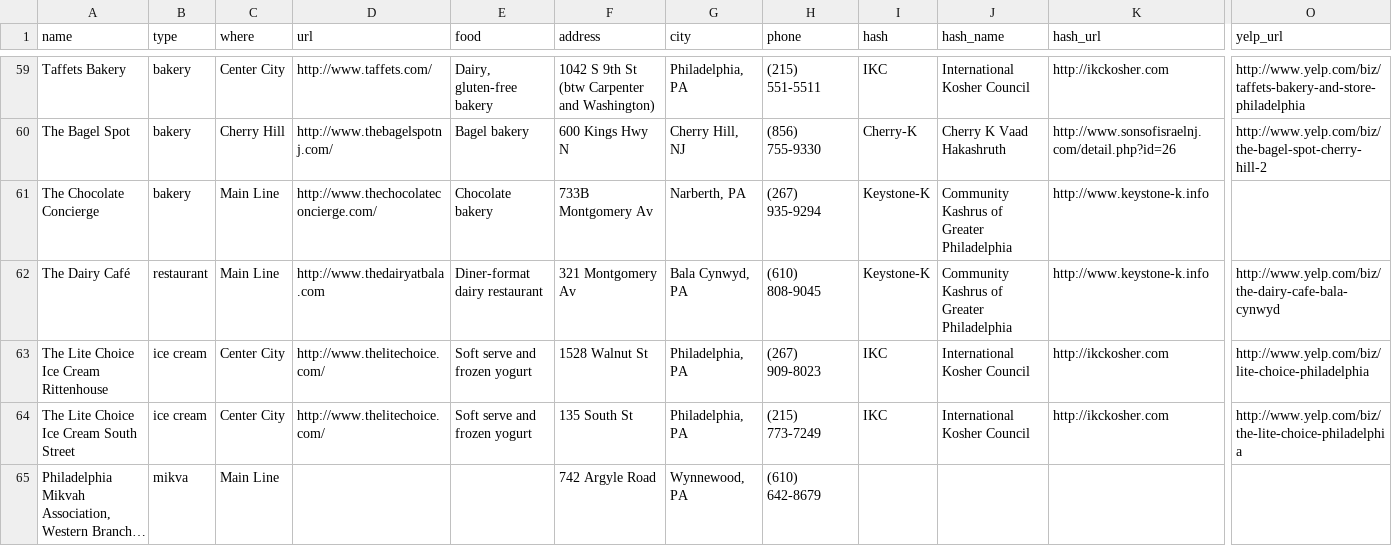
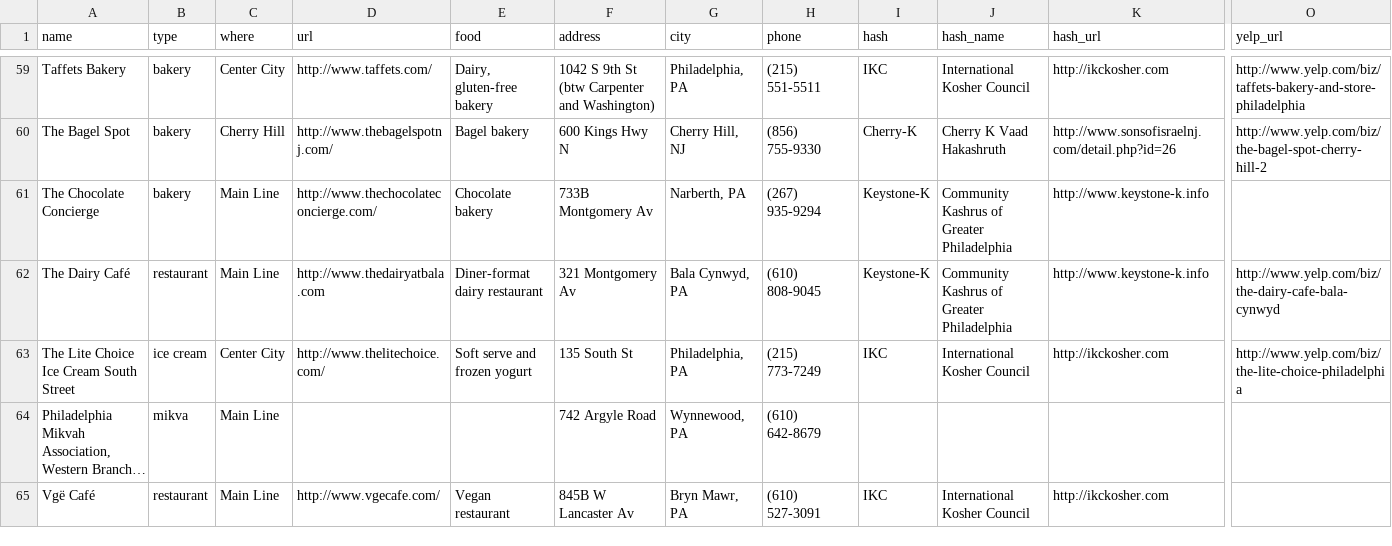
Before and after one commit to mekorhabracha/mekorhabracha.github.io, a CSV file: _data/philadelphia.csv, drawn as a sheet; only a part is shown, gaps mark what is left out; the shorter side is filled out with more unchanged rows; long unchanged cells end in …; rows hold the shown columns only; the diff names each change by its address in the sheet, - before the commit and + after, or states it on an @@ line.

Commit message:
v0.4.3
— Removed Lite Choice Walnut St (closed)
— Rehashed menu structure after annual meeting.

```diff
--- a/_data/philadelphia.csv
+++ b/_data/philadelphia.csv
-row 63: The Lite Choice Ice Cream Rittenhouse | ice cream | Center City | http://www.thelitechoice.com/ | Soft serve and frozen yogurt | 1528 Walnut St | Philadelphia, PA | (267) 909-8023 | IKC | International Kosher Council | http://ikckosher.com | http://www.yelp.com/biz/lite-choice-philadelphia
```
Also changed, not shown: 1 other file.
